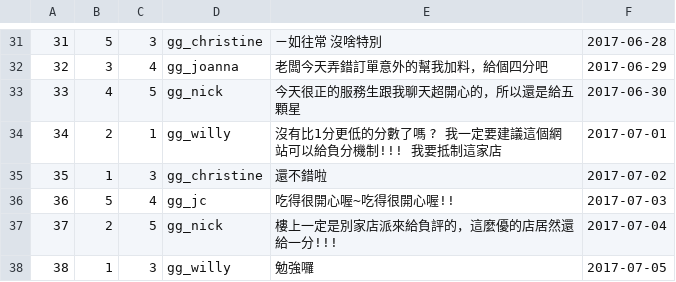
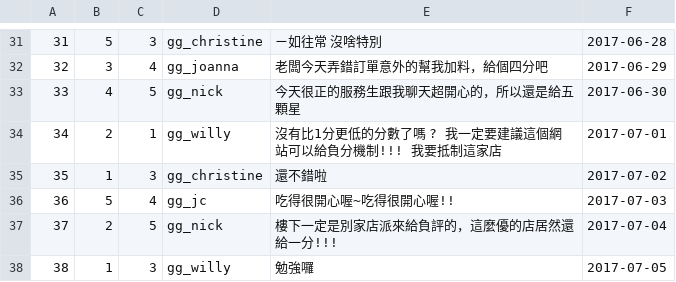
Before and after one commit to Jessie75919/Grab-n-Go, a CSV file: WebContent/data/EvalueMain.csv, drawn as a sheet; only a part is shown, gaps mark what is left out.

```diff
--- a/WebContent/data/EvalueMain.csv
+++ b/WebContent/data/EvalueMain.csv
@@ -36,3 +36,3 @@
 36,5,4,gg_jc,吃得很開心喔~吃得很開心喔!!,2017-07-03
-37,2,5,gg_nick,樓上一定是別家店派來給負評的，這麼優的店居然還給一分!!!,2017-07-04
+37,2,5,gg_nick,樓下一定是別家店派來給負評的，這麼優的店居然還給一分!!!,2017-07-04
 38,1,3,gg_willy,勉強囉,2017-07-05
```
Also changed, not shown: 4 other files.
